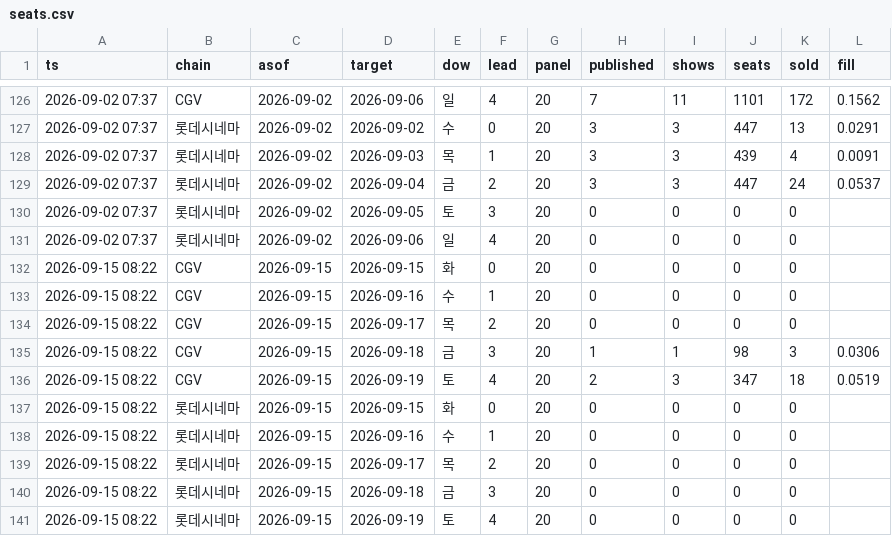
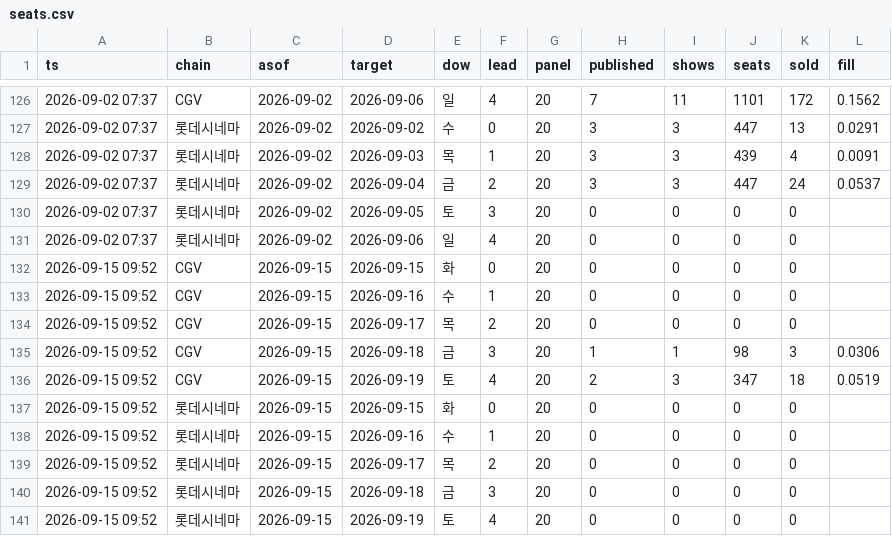
Before and after one commit to AndyWallstreet/buzztrend, a CSV file: data/hatchuping/seats.csv, drawn as a sheet; only a part is shown, gaps mark what is left out.

Commit message:
seats 2026-09-15

```diff
--- a/data/hatchuping/seats.csv
+++ b/data/hatchuping/seats.csv
@@ -131,11 +131,11 @@
 2026-09-02 07:37,롯데시네마,2026-09-02,2026-09-06,일,4,20,0,0,0,0,
-2026-09-15 08:22,CGV,2026-09-15,2026-09-15,화,0,20,0,0,0,0,
-2026-09-15 08:22,CGV,2026-09-15,2026-09-16,수,1,20,0,0,0,0,
-2026-09-15 08:22,CGV,2026-09-15,2026-09-17,목,2,20,0,0,0,0,
-2026-09-15 08:22,CGV,2026-09-15,2026-09-18,금,3,20,1,1,98,3,0.0306
-2026-09-15 08:22,CGV,2026-09-15,2026-09-19,토,4,20,2,3,347,18,0.0519
-2026-09-15 08:22,롯데시네마,2026-09-15,2026-09-15,화,0,20,0,0,0,0,
-2026-09-15 08:22,롯데시네마,2026-09-15,2026-09-16,수,1,20,0,0,0,0,
-2026-09-15 08:22,롯데시네마,2026-09-15,2026-09-17,목,2,20,0,0,0,0,
-2026-09-15 08:22,롯데시네마,2026-09-15,2026-09-18,금,3,20,0,0,0,0,
-2026-09-15 08:22,롯데시네마,2026-09-15,2026-09-19,토,4,20,0,0,0,0,
+2026-09-15 09:52,CGV,2026-09-15,2026-09-15,화,0,20,0,0,0,0,
+2026-09-15 09:52,CGV,2026-09-15,2026-09-16,수,1,20,0,0,0,0,
+2026-09-15 09:52,CGV,2026-09-15,2026-09-17,목,2,20,0,0,0,0,
+2026-09-15 09:52,CGV,2026-09-15,2026-09-18,금,3,20,1,1,98,3,0.0306
+2026-09-15 09:52,CGV,2026-09-15,2026-09-19,토,4,20,2,3,347,18,0.0519
+2026-09-15 09:52,롯데시네마,2026-09-15,2026-09-15,화,0,20,0,0,0,0,
+2026-09-15 09:52,롯데시네마,2026-09-15,2026-09-16,수,1,20,0,0,0,0,
+2026-09-15 09:52,롯데시네마,2026-09-15,2026-09-17,목,2,20,0,0,0,0,
+2026-09-15 09:52,롯데시네마,2026-09-15,2026-09-18,금,3,20,0,0,0,0,
+2026-09-15 09:52,롯데시네마,2026-09-15,2026-09-19,토,4,20,0,0,0,0,
```
Also changed, not shown: 1 other file.
